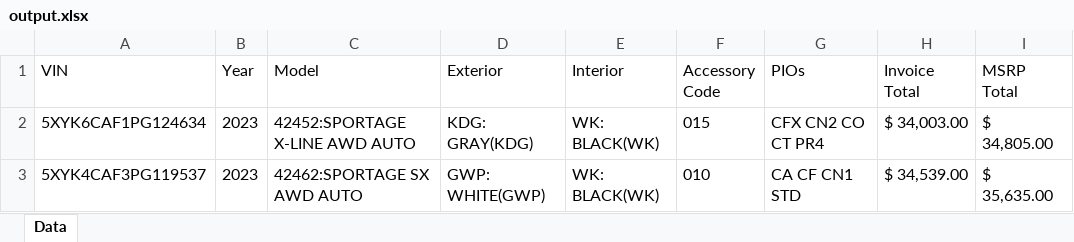
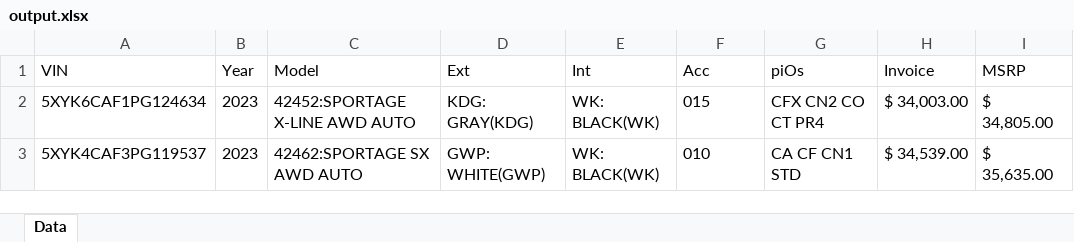
Before and after one commit to Jfadelli/kdealer_node_server, an Excel workbook: output.xlsx, sheet Data, drawn as a sheet; only a part is shown; values as stored, in another font and other column widths than the file's, no borders; the diff names each change by its address in the sheet, - before the commit and + after, or states it on an @@ line.

```diff
--- a/output.xlsx (sheet Data)
+++ b/output.xlsx (sheet Data)
-D1: Exterior
+D1: Ext
-E1: Interior
+E1: Int
-F1: Accessory Code
+F1: Acc
-G1: PIOs
+G1: piOs
-H1: Invoice Total
+H1: Invoice
-I1: MSRP Total
+I1: MSRP
```
Also changed, not shown: 4 other files.
